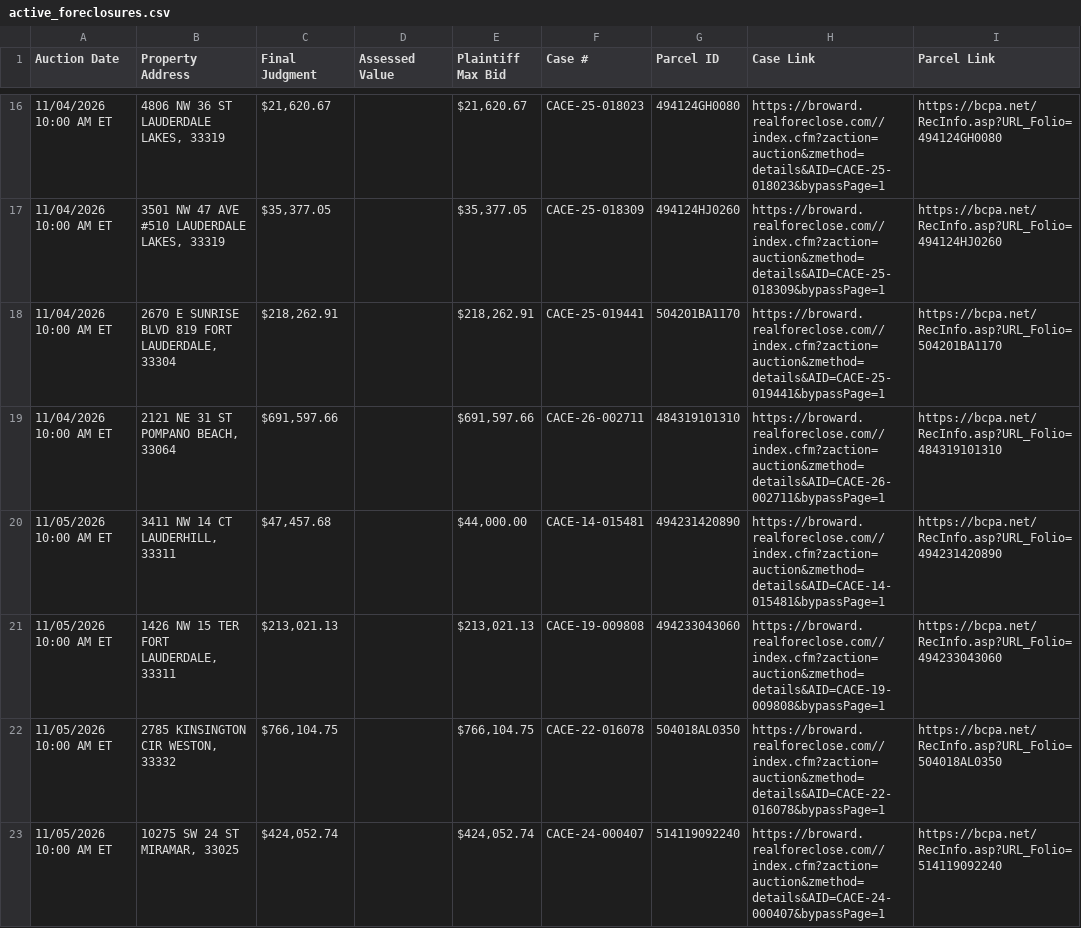
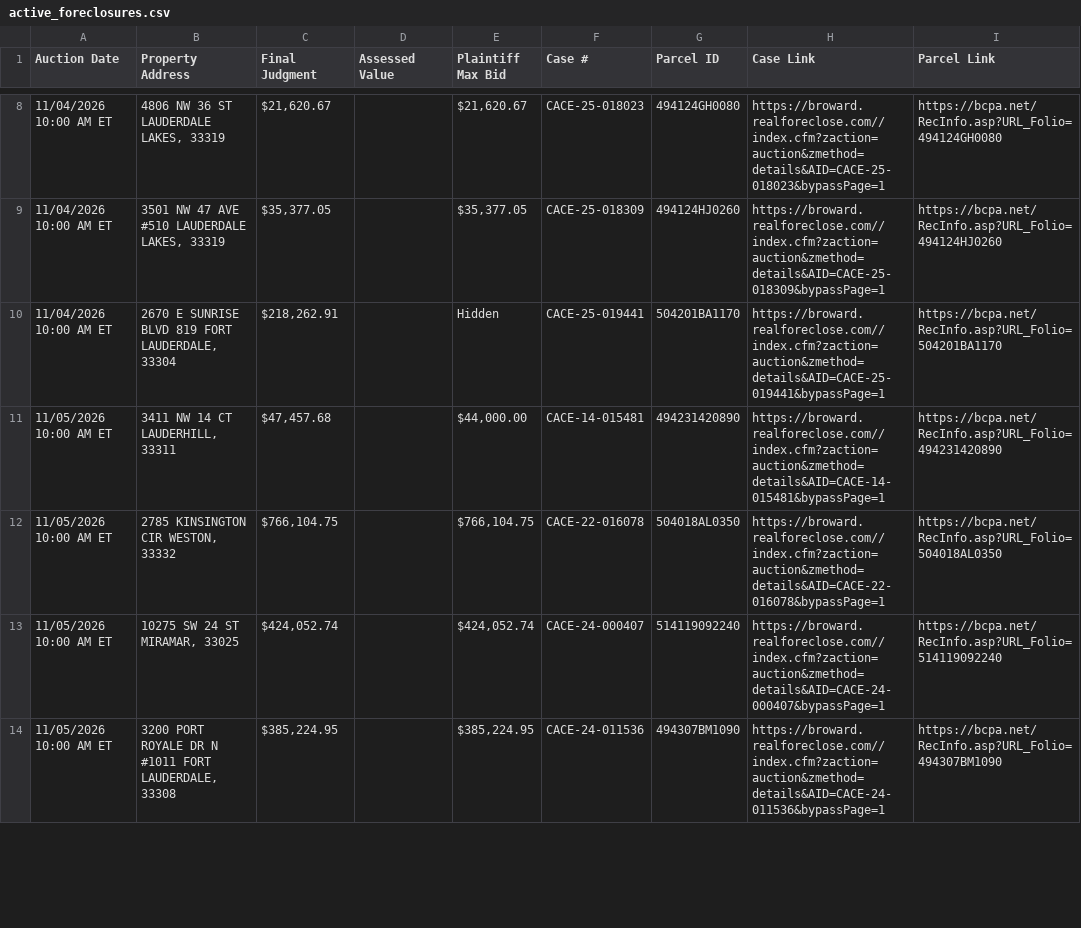
Before and after one commit to figlesias7/realforeclose-broward, a CSV file: data/active_foreclosures.csv, drawn as a sheet; only a part is shown, gaps mark what is left out; the shorter side is filled out with more unchanged rows; the diff covers the shown part only.

```diff
--- a/data/active_foreclosures.csv
+++ b/data/active_foreclosures.csv
@@ -17,6 +9,4 @@ Auction Date,Property Address,Final Judgment,Assessed Value,Plaintiff Max Bid,Ca
 11/04/2026 10:00 AM ET,"3501 NW 47 AVE #510 LAUDERDALE LAKES, 33319","$35,377.05",,"$35,377.05",CACE-25-018309,494124HJ0260,https://broward.realforeclose.com//index.cfm?zaction=auction&zmethod=details&AID=CACE-25-018309&bypassPage=1,https://bcpa.net/RecInfo.asp?URL_Folio=494124HJ0260
-11/04/2026 10:00 AM ET,"2670 E SUNRISE BLVD 819 FORT LAUDERDALE, 33304","$218,262.91",,"$218,262.91",CACE-25-019441,504201BA1170,https://broward.realforeclose.com//index.cfm?zaction=auction&zmethod=details&AID=CACE-25-019441&bypassPage=1,https://bcpa.net/RecInfo.asp?URL_Folio=504201BA1170
-11/04/2026 10:00 AM ET,"2121 NE 31 ST POMPANO BEACH, 33064","$691,597.66",,"$691,597.66",CACE-26-002711,484319101310,https://broward.realforeclose.com//index.cfm?zaction=auction&zmethod=details&AID=CACE-26-002711&bypassPage=1,https://bcpa.net/RecInfo.asp?URL_Folio=484319101310
+11/04/2026 10:00 AM ET,"2670 E SUNRISE BLVD 819 FORT LAUDERDALE, 33304","$218,262.91",,Hidden,CACE-25-019441,504201BA1170,https://broward.realforeclose.com//index.cfm?zaction=auction&zmethod=details&AID=CACE-25-019441&bypassPage=1,https://bcpa.net/RecInfo.asp?URL_Folio=504201BA1170
 11/05/2026 10:00 AM ET,"3411 NW 14 CT LAUDERHILL, 33311","$47,457.68",,"$44,000.00",CACE-14-015481,494231420890,https://broward.realforeclose.com//index.cfm?zaction=auction&zmethod=details&AID=CACE-14-015481&bypassPage=1,https://bcpa.net/RecInfo.asp?URL_Folio=494231420890
-11/05/2026 10:00 AM ET,"1426 NW 15 TER FORT LAUDERDALE, 33311","$213,021.13",,"$213,021.13",CACE-19-009808,494233043060,https://broward.realforeclose.com//index.cfm?zaction=auction&zmethod=details&AID=CACE-19-009808&bypassPage=1,https://bcpa.net/RecInfo.asp?URL_Folio=494233043060
 11/05/2026 10:00 AM ET,"2785 KINSINGTON CIR WESTON, 33332","$766,104.75",,"$766,104.75",CACE-22-016078,504018AL0350,https://broward.realforeclose.com//index.cfm?zaction=auction&zmethod=details&AID=CACE-22-016078&bypassPage=1,https://bcpa.net/RecInfo.asp?URL_Folio=504018AL0350
```
Also changed, not shown: 1 added row, 12 removed rows and 9 edited cells elsewhere in this file, data/all_seen.csv, data/event_log.csv, 3 other files.
